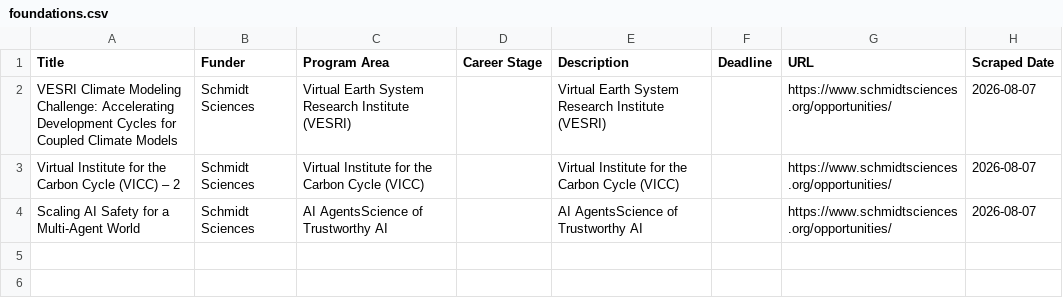
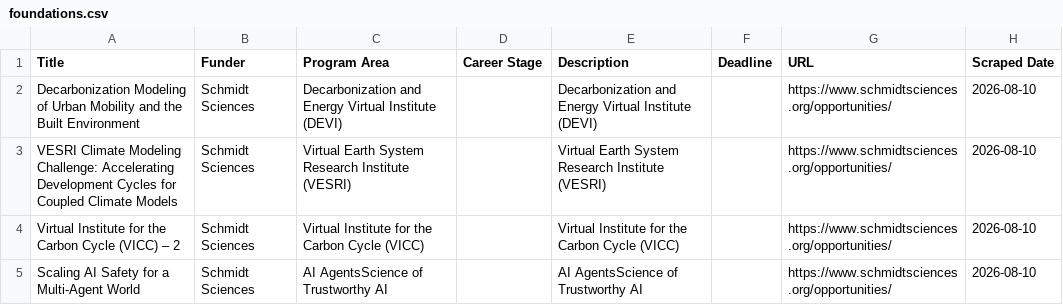
Before and after one commit to UM-MIDAS/grant-tracker, a CSV file: data/foundations.csv, drawn as a sheet.

```diff
--- a/data/foundations.csv
+++ b/data/foundations.csv
@@ -1,4 +1,5 @@
 Title,Funder,Program Area,Career Stage,Description,Deadline,URL,Scraped Date
-VESRI Climate Modeling Challenge: Accelerating Development Cycles for Coupled Climate Models,Schmidt Sciences,Virtual Earth System Research Institute (VESRI),,Virtual Earth System Research Institute (VESRI),,https://www.schmidtsciences.org/opportunities/,2026-08-07
-Virtual Institute for the Carbon Cycle (VICC) – 2,Schmidt Sciences,Virtual Institute for the Carbon Cycle (VICC),,Virtual Institute for the Carbon Cycle (VICC),,https://www.schmidtsciences.org/opportunities/,2026-08-07
-Scaling AI Safety for a Multi-Agent World,Schmidt Sciences,AI AgentsScience of Trustworthy AI,,AI AgentsScience of Trustworthy AI,,https://www.schmidtsciences.org/opportunities/,2026-08-07
+Decarbonization Modeling of Urban Mobility and the Built Environment,Schmidt Sciences,Decarbonization and Energy Virtual Institute (DEVI),,Decarbonization and Energy Virtual Institute (DEVI),,https://www.schmidtsciences.org/opportunities/,2026-08-10
+VESRI Climate Modeling Challenge: Accelerating Development Cycles for Coupled Climate Models,Schmidt Sciences,Virtual Earth System Research Institute (VESRI),,Virtual Earth System Research Institute (VESRI),,https://www.schmidtsciences.org/opportunities/,2026-08-10
+Virtual Institute for the Carbon Cycle (VICC) – 2,Schmidt Sciences,Virtual Institute for the Carbon Cycle (VICC),,Virtual Institute for the Carbon Cycle (VICC),,https://www.schmidtsciences.org/opportunities/,2026-08-10
+Scaling AI Safety for a Multi-Agent World,Schmidt Sciences,AI AgentsScience of Trustworthy AI,,AI AgentsScience of Trustworthy AI,,https://www.schmidtsciences.org/opportunities/,2026-08-10
```
